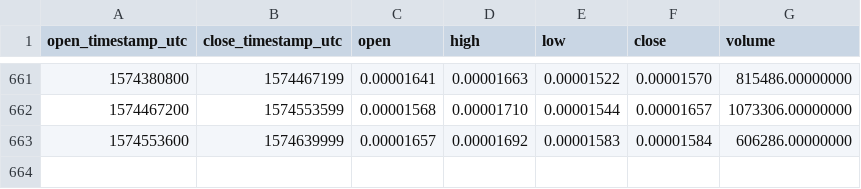
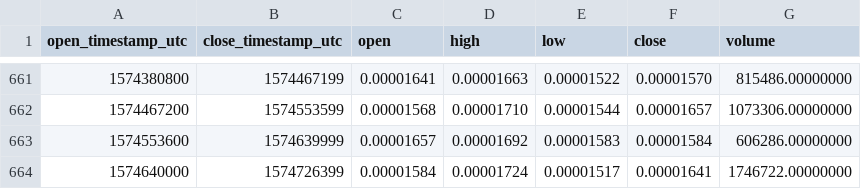
Before and after one commit to cryptobigbro/binance-STEEMBTC, a CSV file: binance-STEEMBTC-1d.csv, drawn as a sheet; only a part is shown, gaps mark what is left out; the diff names each change by its address in the sheet, - before the commit and + after, or states it on an @@ line.

Commit message:
Update OHLCV data.

```diff
--- a/binance-STEEMBTC-1d.csv
+++ b/binance-STEEMBTC-1d.csv
+row 664: 1574640000 | 1574726399 | 0.00001584 | 0.00001724 | 0.00001517 | 0.00001641 | 1746722.00000000
```
Also changed, not shown: 1 other file.
